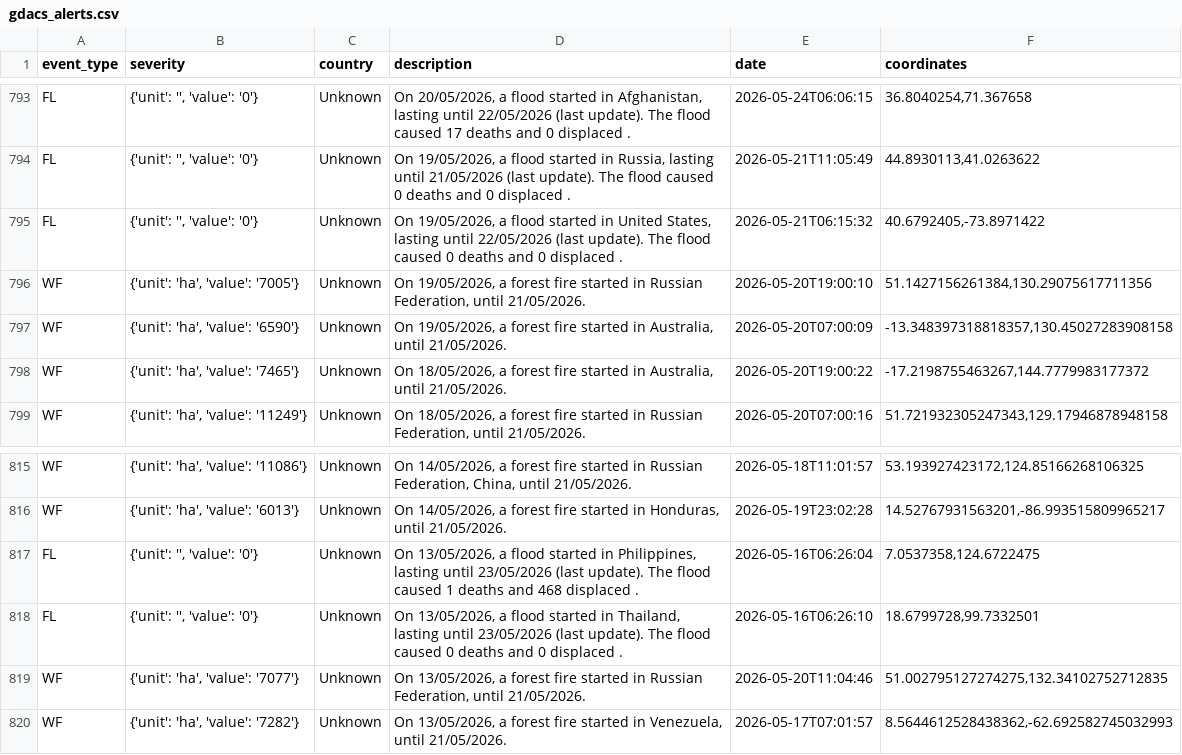
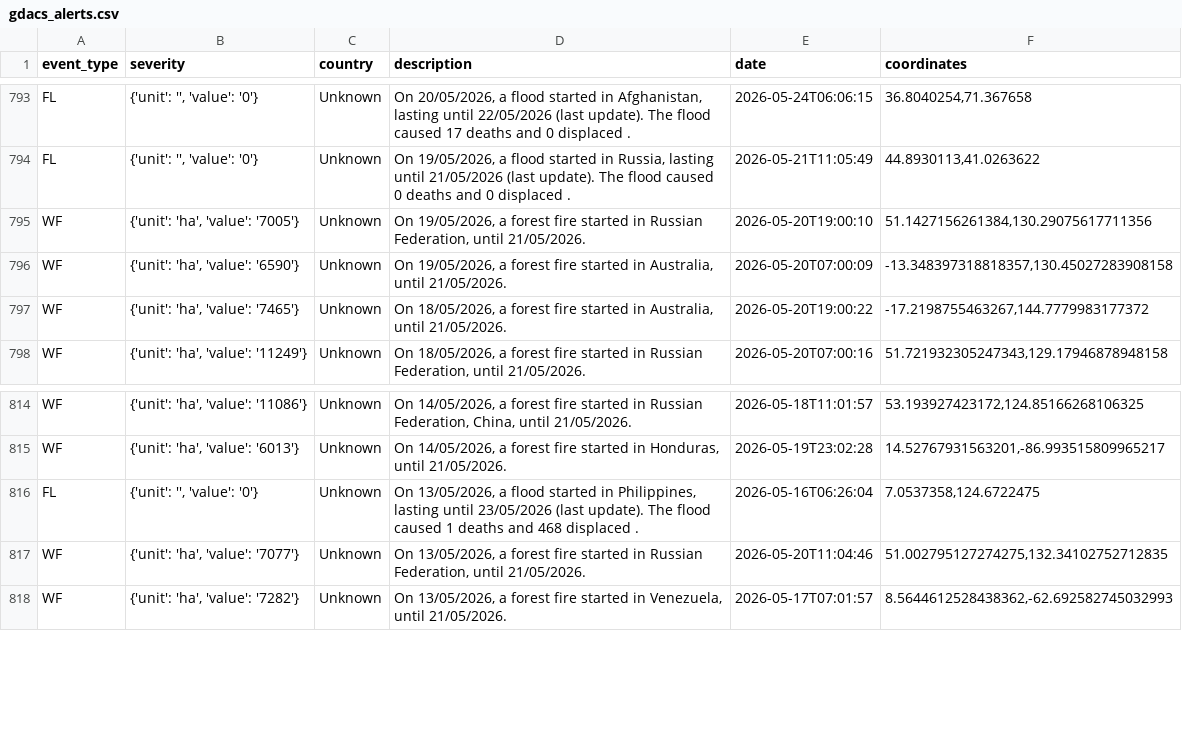
Before and after one commit to EvoMap/global-welfare-monitor, a CSV file: data/gdacs_alerts.csv, drawn as a sheet; only a part is shown, gaps mark what is left out; the diff covers the shown part only.

```diff
--- a/data/gdacs_alerts.csv
+++ b/data/gdacs_alerts.csv
@@ -794,3 +794,2 @@ FL,"{'unit': '', 'value': '0'}",Unknown,"On 20/05/2026, a flood started in Afgha
 FL,"{'unit': '', 'value': '0'}",Unknown,"On 19/05/2026, a flood started in Russia, lasting until 21/05/2026 (last update). The flood caused 0 deaths and 0 displaced .",2026-05-21T11:05:49,"44.8930113,41.0263622"
-FL,"{'unit': '', 'value': '0'}",Unknown,"On 19/05/2026, a flood started in United States, lasting until 22/05/2026 (last update). The flood caused 0 deaths and 0 displaced .",2026-05-21T06:15:32,"40.6792405,-73.8971422"
 WF,"{'unit': 'ha', 'value': '7005'}",Unknown,"On 19/05/2026, a forest fire started in Russian Federation,  until 21/05/2026.",2026-05-20T19:00:10,"51.1427156261384,130.29075617711356"
@@ -817,3 +816,2 @@ WF,"{'unit': 'ha', 'value': '6013'}",Unknown,"On 14/05/2026, a forest fire start
 FL,"{'unit': '', 'value': '0'}",Unknown,"On 13/05/2026, a flood started in Philippines, lasting until 23/05/2026 (last update). The flood caused 1 deaths and 468 displaced .",2026-05-16T06:26:04,"7.0537358,124.6722475"
-FL,"{'unit': '', 'value': '0'}",Unknown,"On 13/05/2026, a flood started in Thailand, lasting until 23/05/2026 (last update). The flood caused 0 deaths and 0 displaced .",2026-05-16T06:26:10,"18.6799728,99.7332501"
 WF,"{'unit': 'ha', 'value': '7077'}",Unknown,"On 13/05/2026, a forest fire started in Russian Federation,  until 21/05/2026.",2026-05-20T11:04:46,"51.002795127274275,132.34102752712835"
```
Also changed, not shown: 11 added rows and 21 edited cells elsewhere in this file, docs/site/data/disaster-alerts.hxl.csv, reports/hdx/disaster-alerts.hxl.csv, 1 other file.
